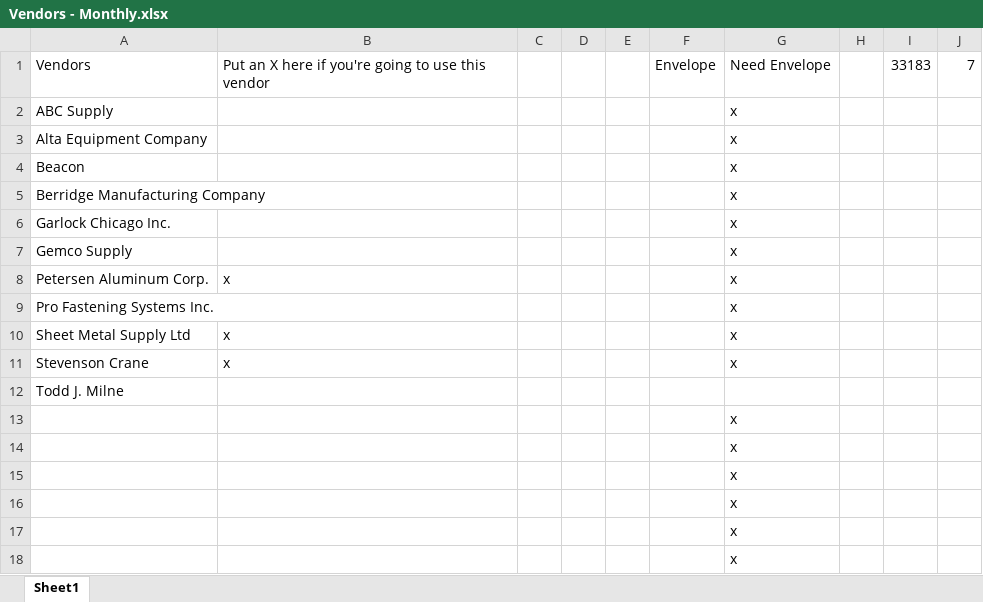
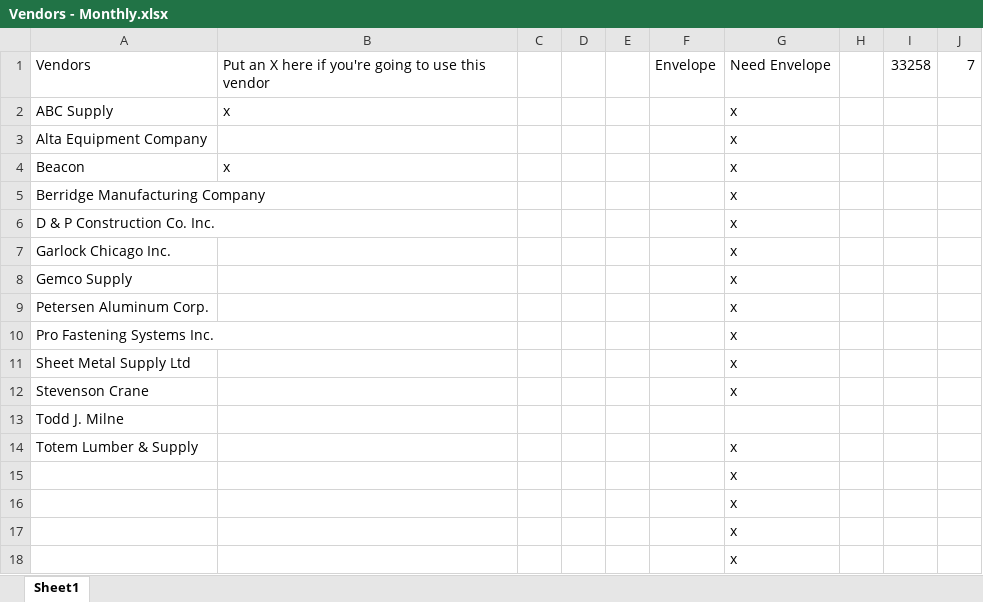
Before and after one commit to mwormley008/workplace_automation_suite, an Excel workbook: Vendors - Monthly.xlsx, sheet Sheet1, drawn as a sheet; only a part is shown; the shorter side is filled out with more unchanged rows; values as stored, in another font and other column widths than the file's, no borders; addresses are those after the commit; the diff names each change by its address in the sheet, - before the commit and + after, or states it on an @@ line.

```diff
--- a/Vendors - Monthly.xlsx (sheet Sheet1)
+++ b/Vendors - Monthly.xlsx (sheet Sheet1)
-I1: 33183
+I1: 33258
-B2: (empty)
+B2: x
-B4: (empty)
+B4: x
+row 6: D & P Construction Co. Inc. |  |  |  |  |  | x
-B9: x
+B9: (empty)
-B11:B12: x
+B11:B12: (empty)
-A14: (empty)
+A14: Totem Lumber & Supply
```
Also changed, not shown: Vendors.xlsx, 6 other files.
